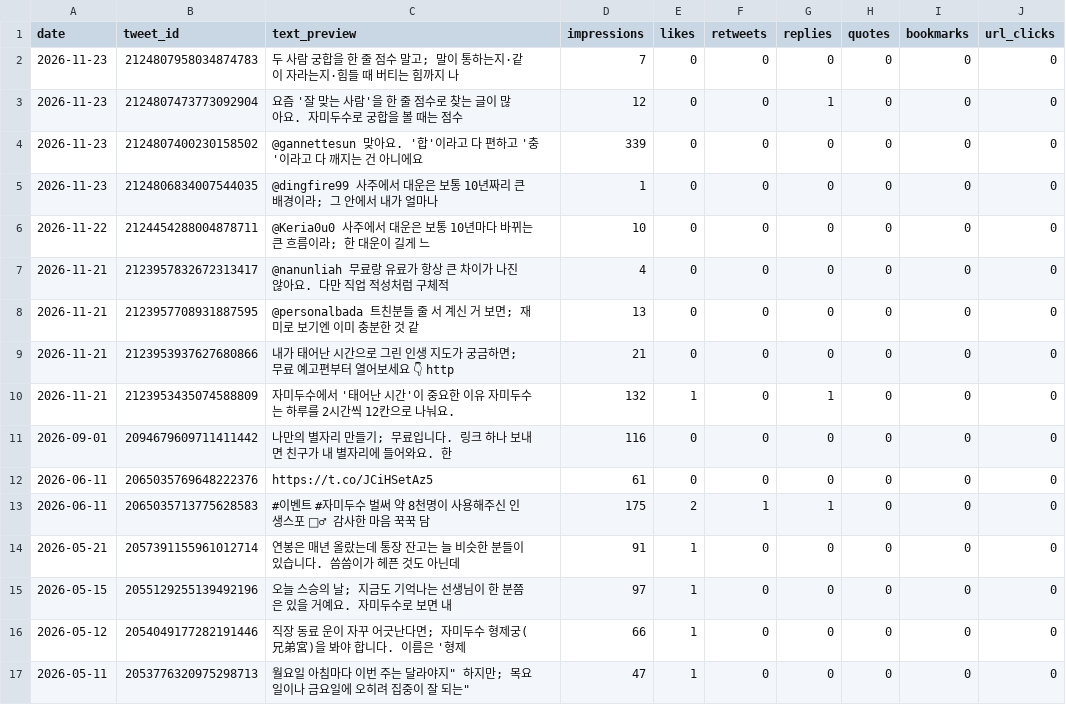
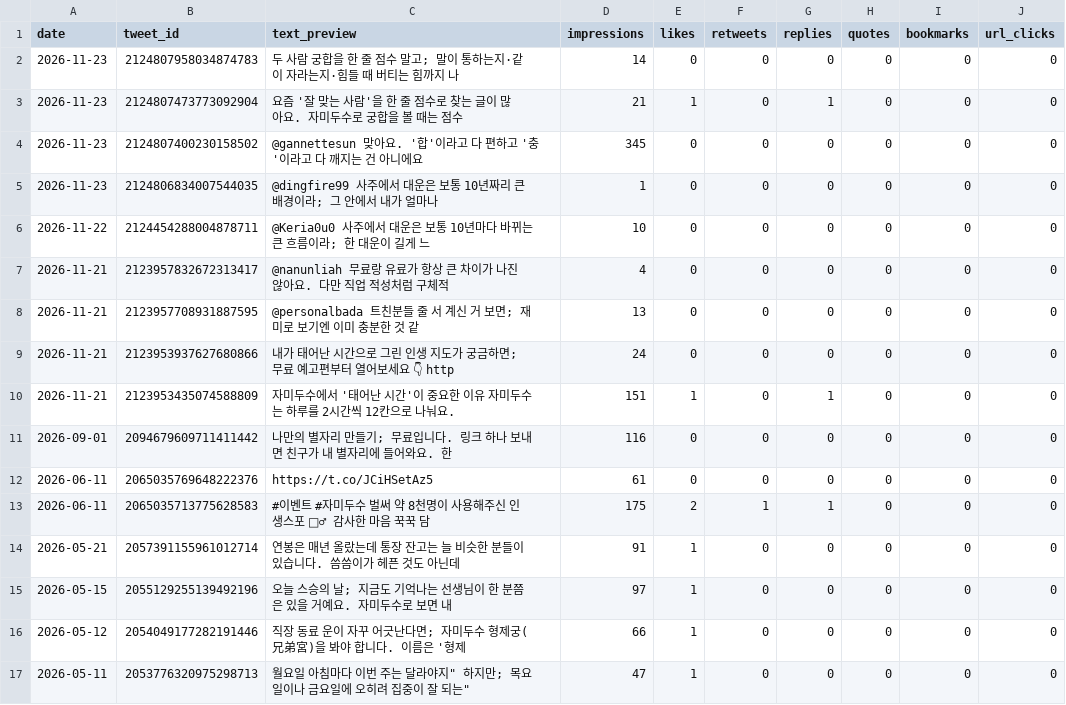
Before and after one commit to LinkDropper/life-spoiler, a CSV file: docs/metrics/daily-x-latest.csv, drawn as a sheet; only a part is shown.

```diff
--- a/docs/metrics/daily-x-latest.csv
+++ b/docs/metrics/daily-x-latest.csv
@@ -1,5 +1,5 @@
 date,tweet_id,text_preview,impressions,likes,retweets,replies,quotes,bookmarks,url_clicks
-2026-11-23,2124807958034874783,"두 사람 궁합을 한 줄 점수 말고; 말이 통하는지·같이 자라는지·힘들 때 버티는 힘까지 나",7,0,0,0,0,0,0
-2026-11-23,2124807473773092904,"요즘 '잘 맞는 사람'을 한 줄 점수로 찾는 글이 많아요. 자미두수로 궁합을 볼 때는 점수",12,0,0,1,0,0,0
-2026-11-23,2124807400230158502,"@gannettesun 맞아요. '합'이라고 다 편하고 '충'이라고 다 깨지는 건 아니에요",339,0,0,0,0,0,0
+2026-11-23,2124807958034874783,"두 사람 궁합을 한 줄 점수 말고; 말이 통하는지·같이 자라는지·힘들 때 버티는 힘까지 나",14,0,0,0,0,0,0
+2026-11-23,2124807473773092904,"요즘 '잘 맞는 사람'을 한 줄 점수로 찾는 글이 많아요. 자미두수로 궁합을 볼 때는 점수",21,1,0,1,0,0,0
+2026-11-23,2124807400230158502,"@gannettesun 맞아요. '합'이라고 다 편하고 '충'이라고 다 깨지는 건 아니에요",345,0,0,0,0,0,0
 2026-11-23,2124806834007544035,"@dingfire99 사주에서 대운은 보통 10년짜리 큰 배경이라; 그 안에서 내가 얼마나",1,0,0,0,0,0,0
@@ -8,4 +8,4 @@ date,tweet_id,text_preview,impressions,likes,retweets,replies,quotes,bookmarks,u
 2026-11-21,2123957708931887595,"@personalbada 트친분들 줄 서 계신 거 보면; 재미로 보기엔 이미 충분한 것 같",13,0,0,0,0,0,0
-2026-11-21,2123953937627680866,"내가 태어난 시간으로 그린 인생 지도가 궁금하면; 무료 예고편부터 열어보세요 👇 http",21,0,0,0,0,0,0
-2026-11-21,2123953435074588809,"자미두수에서 '태어난 시간'이 중요한 이유  자미두수는 하루를 2시간씩 12칸으로 나눠요.",132,1,0,1,0,0,0
+2026-11-21,2123953937627680866,"내가 태어난 시간으로 그린 인생 지도가 궁금하면; 무료 예고편부터 열어보세요 👇 http",24,0,0,0,0,0,0
+2026-11-21,2123953435074588809,"자미두수에서 '태어난 시간'이 중요한 이유  자미두수는 하루를 2시간씩 12칸으로 나눠요.",151,1,0,1,0,0,0
 2026-09-01,2094679609711411442,"나만의 별자리 만들기; 무료입니다.  링크 하나 보내면 친구가 내 별자리에 들어와요. 한 ",116,0,0,0,0,0,0
```
